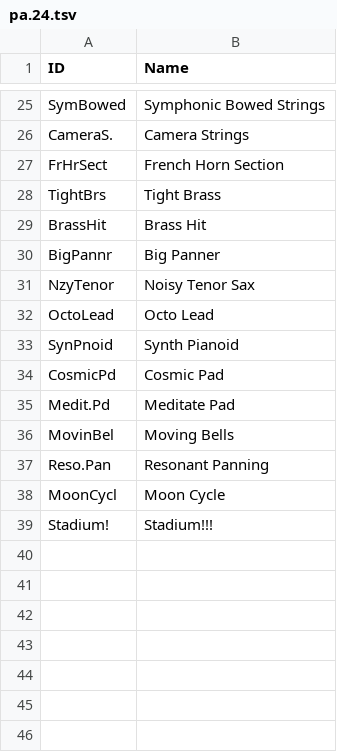
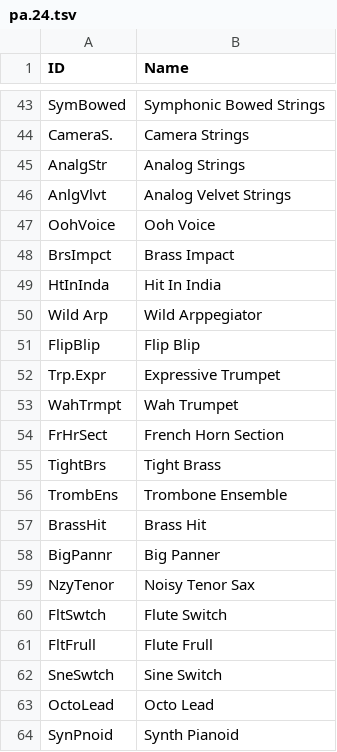
Before and after one commit to ltgcgo/octavia, a TSV file: data/map/pa.24.tsv, drawn as a sheet; only a part is shown, gaps mark what is left out; the shorter side is filled out with more unchanged rows; the diff covers the shown part only; the diff names each change by its address in the sheet, - before the commit and + after, or states it on an @@ line.

```diff
--- a/data/map/pa.24.tsv
+++ b/data/map/pa.24.tsv
+row 45: AnalgStr | Analog Strings
+row 46: AnlgVlvt | Analog Velvet Strings
+row 47: OohVoice | Ooh Voice
+row 48: BrsImpct | Brass Impact
+row 49: HtInInda | Hit In India
+row 50: Wild Arp | Wild Arppegiator
+row 51: FlipBlip | Flip Blip
+row 52: Trp.Expr | Expressive Trumpet
+row 53: WahTrmpt | Wah Trumpet
+row 56: TrombEns | Trombone Ensemble
+row 60: FltSwtch | Flute Switch
+row 61: FltFrull | Flute Frull
+row 62: SneSwtch | Sine Switch
```
Also changed, not shown: 26 added rows elsewhere in this file, data/bank/pa.tsv, data/map/ns5r.24.tsv, 1 other file.
